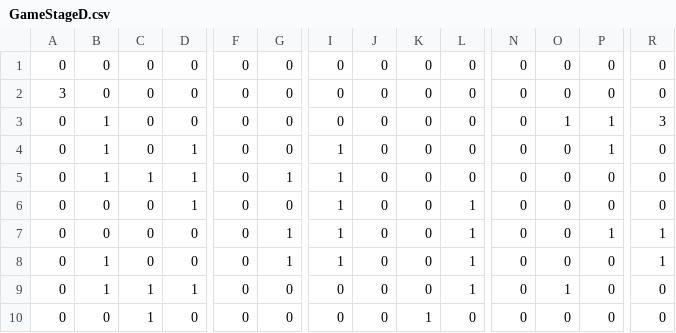
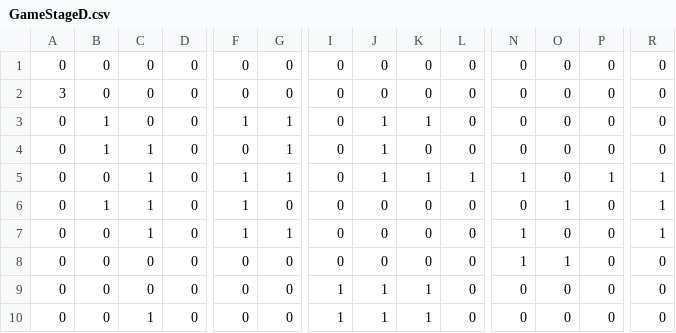
Before and after one commit to isiikaito/OneDay, a CSV file: media/csvFolder/GameStageD.csv, drawn as a sheet; only a part is shown, gaps mark what is left out; removed rows and columns are numbered as before the commit, all else as after; rows hold the shown columns only; the diff covers the shown part only; the diff names each change by its address in the sheet, - before the commit and + after, or states it on an @@ line.

Commit message:
ステージの構造を変更した

```diff
--- a/media/csvFolder/GameStageD.csv
+++ b/media/csvFolder/GameStageD.csv
-row 3: 0 | 1 | 0 | 0 | 0 | 0 | 0 | 0 | 0 | 0 | 0 | 1 | 1 | 3
-D3:D4: 1
+D3:D4: 0
-F3: 0
+F3: 1
-G3: 0
+G3: 1
-I3:I4: 1
+I3:I4: 0
-J3:J4: 0
+J3:J4: 1
-K3: 0
+K3: 1
-P3: 1
+P3: 0
+row 5: 0 | 0 | 1 | 0 | 1 | 1 | 0 | 1 | 1 | 1 | 1 | 0 | 1 | 1
-B6: 0
+B6: 1
-C6:C7: 0
+C6:C7: 1
-D6: 1
+D6: 0
-F6:F7: 0
+F6:F7: 1
-I6:I8: 1
+I6:I8: 0
-L6:L9: 1
+L6:L9: 0
-O6: 0
+O6: 1
-R6: 0
+R6: 1
-N7:N8: 0
+N7:N8: 1
-P7: 1
+P7: 0
-B8:B9: 1
+B8:B9: 0
-G8: 1
+G8: 0
-O8: 0
+O8: 1
-R8: 1
+R8: 0
-C9: 1
+C9: 0
-D9: 1
+D9: 0
-I9:I10: 0
+I9:I10: 1
-J9:J10: 0
+J9:J10: 1
-K9: 0
+K9: 1
-O9: 1
+O9: 0
```
Also changed, not shown: 52 edited cells elsewhere in this file.
